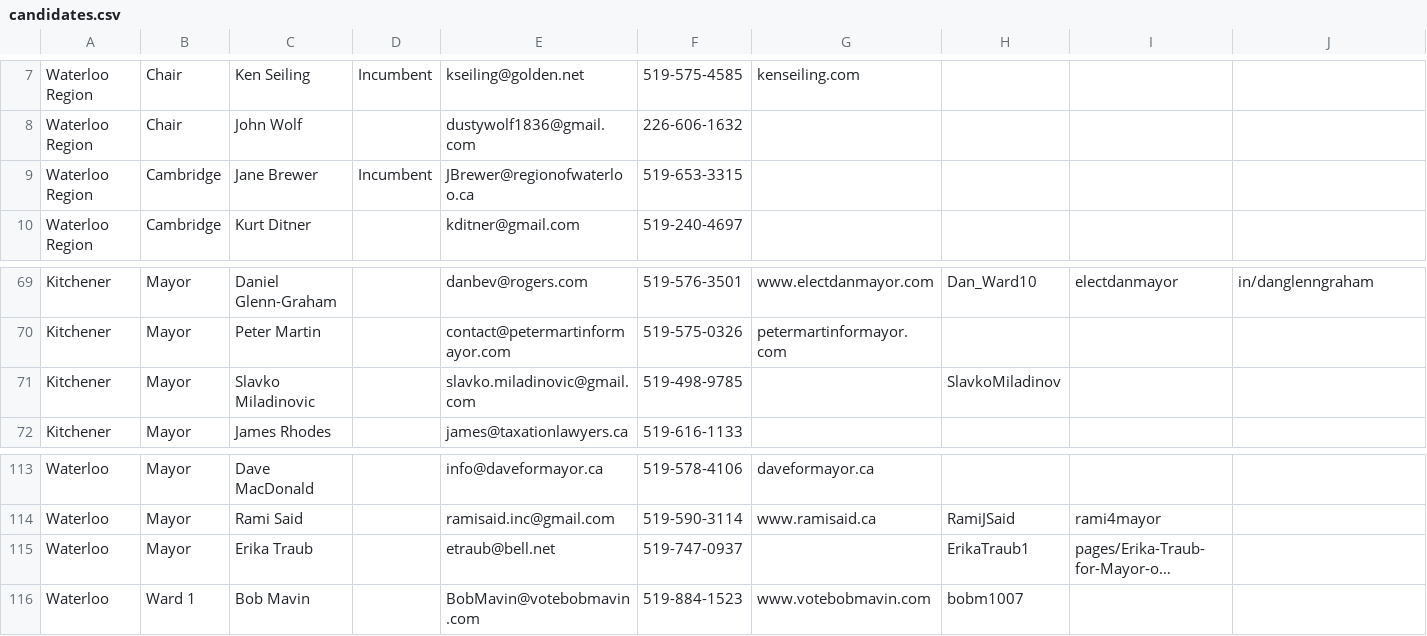
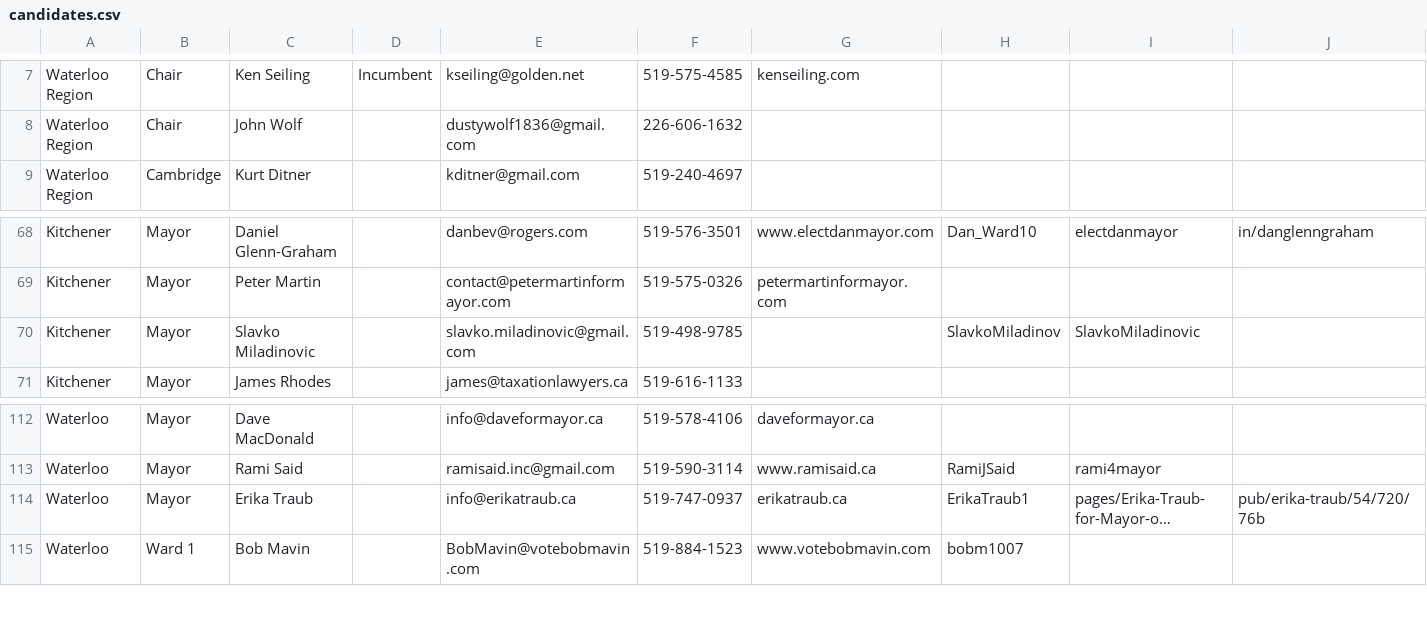
Before and after one commit to info-waterloo-region/election-2014, a CSV file: candidates.csv, drawn as a sheet; only a part is shown, gaps mark what is left out; long unchanged cells end in …; removed rows and columns are numbered as before the commit, all else as after; the diff names each change by its address in the sheet, - before the commit and + after, or states it on an @@ line.

```diff
--- a/candidates.csv
+++ b/candidates.csv
-row 9: Waterloo Region | Cambridge | Jane Brewer | Incumbent | JBrewer@regionofwaterloo.ca | 519-653-3315
-I70: (empty)
+I70: SlavkoMiladinovic
-E114: etraub@bell.net
+E114: info@erikatraub.ca
-G114: (empty)
+G114: erikatraub.ca
-J114: (empty)
+J114: pub/erika-traub/54/720/76b
```
Also changed, not shown: 2 other files.
